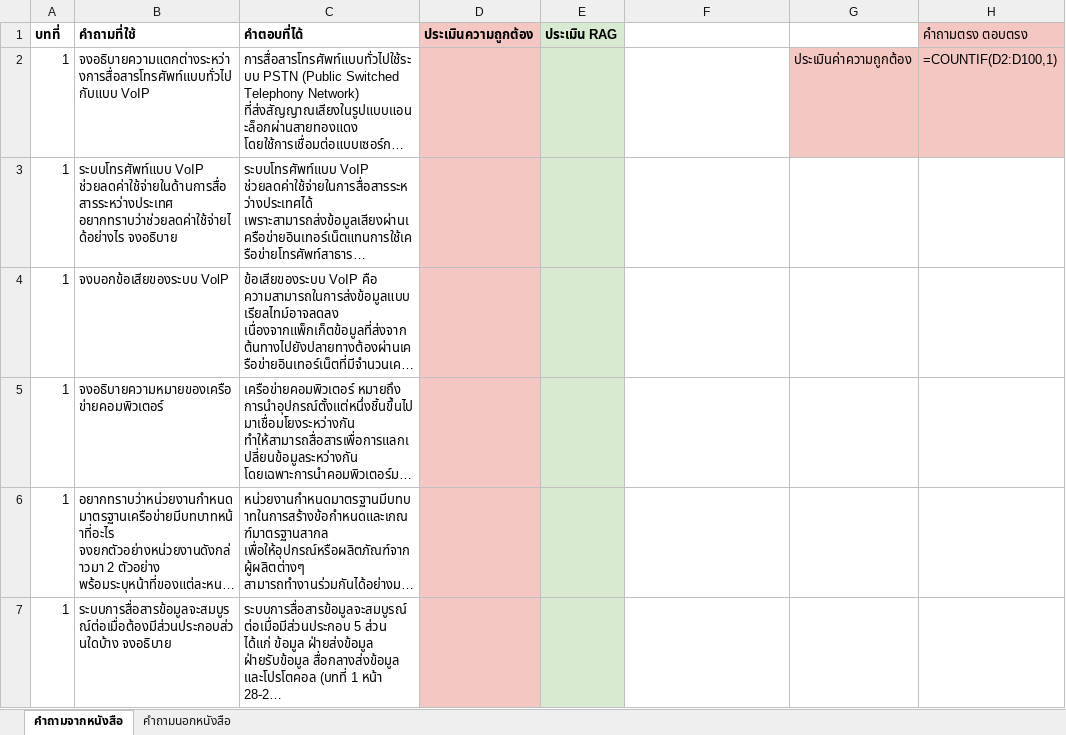
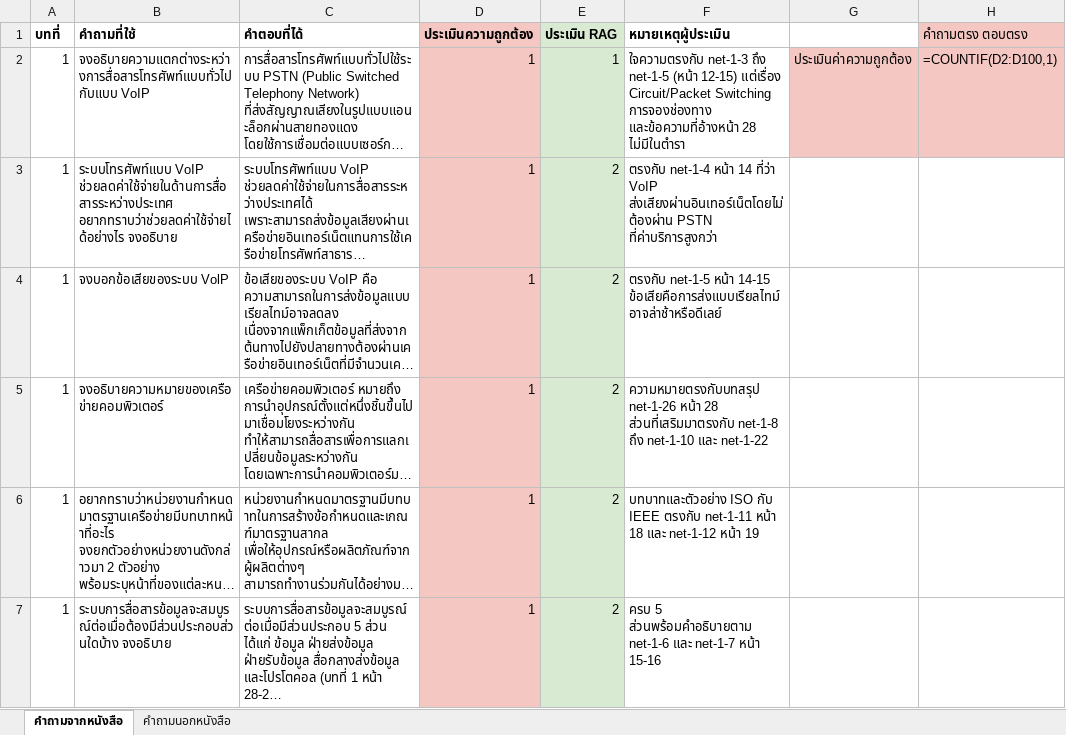
Before and after one commit to NATX0XD/chatbot-thai-law, an Excel workbook: data/eval/แบบทดสอบแชทบอทเครือข่าย.xlsx, sheet คำถามจากหนังสือ, drawn as a sheet; only a part is shown; long unchanged cells end in …; values as stored, in another font and other column widths than the file's, no borders; formulas without a stored value are shown as written; the diff covers the shown part only; the diff names each change by its address in the sheet, - before the commit and + after, or states it on an @@ line.

```diff
--- a/data/eval/แบบทดสอบแชทบอทเครือข่าย.xlsx (sheet คำถามจากหนังสือ)
+++ b/data/eval/แบบทดสอบแชทบอทเครือข่าย.xlsx (sheet คำถามจากหนังสือ)
-F1: (empty)
+F1: หมายเหตุผู้ประเมิน
-D2:D7 (ประเมินความถูกต้อง): (empty)
+D2:D7 (ประเมินความถูกต้อง): 1
-E2 (ประเมิน RAG): (empty)
+E2 (ประเมิน RAG): 1
-F2 (หมายเหตุผู้ประเมิน): (empty)
+F2 (หมายเหตุผู้ประเมิน): ใจความตรงกับ net-1-3 ถึง net-1-5 (หน้า 12-15) แต่เรื่อง Circuit/Packet Switching การจองช่องทาง และข้อความที่อ้างหน้า 28 ไม่มีในตำรา
-E3:E7 (ประเมิน RAG): (empty)
+E3:E7 (ประเมิน RAG): 2
-F3 (หมายเหตุผู้ประเมิน): (empty)
+F3 (หมายเหตุผู้ประเมิน): ตรงกับ net-1-4 หน้า 14 ที่ว่า VoIP ส่งเสียงผ่านอินเทอร์เน็ตโดยไม่ต้องผ่าน PSTN ที่ค่าบริการสูงกว่า
-F4 (หมายเหตุผู้ประเมิน): (empty)
+F4 (หมายเหตุผู้ประเมิน): ตรงกับ net-1-5 หน้า 14-15 ข้อเสียคือการส่งแบบเรียลไทม์อาจล่าช้าหรือดีเลย์
-F5 (หมายเหตุผู้ประเมิน): (empty)
+F5 (หมายเหตุผู้ประเมิน): ความหมายตรงกับบทสรุป net-1-26 หน้า 28 ส่วนที่เสริมมาตรงกับ net-1-8 ถึง net-1-10 และ net-1-22
-F6 (หมายเหตุผู้ประเมิน): (empty)
+F6 (หมายเหตุผู้ประเมิน): บทบาทและตัวอย่าง ISO กับ IEEE ตรงกับ net-1-11 หน้า 18 และ net-1-12 หน้า 19
-F7 (หมายเหตุผู้ประเมิน): (empty)
+F7 (หมายเหตุผู้ประเมิน): ครบ 5 ส่วนพร้อมคำอธิบายตาม net-1-6 และ net-1-7 หน้า 15-16
```
Also changed, not shown: 279 edited cells elsewhere in this sheet, sheet คำถามนอกหนังสือ, 8 other files.
